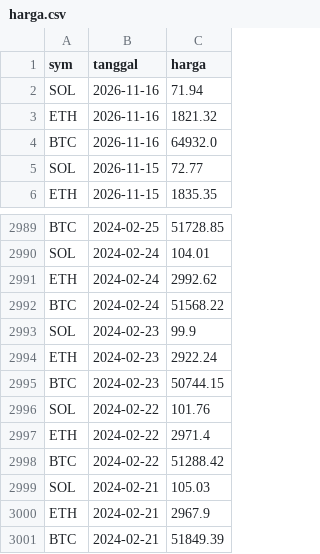
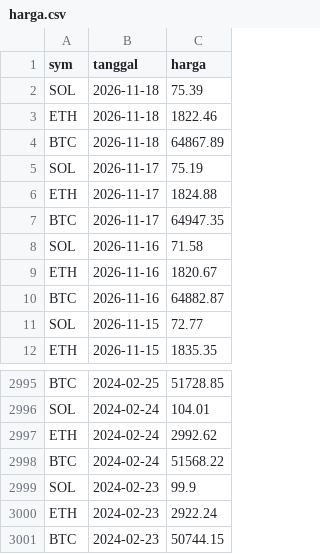
Before and after one commit to FatihKawakib04/satgas-hard-corners, a CSV file: research/reports/data/harga.csv, drawn as a sheet; only a part is shown, gaps mark what is left out.

Commit message:
docs(research): laporan harian 2026-11-19

```diff
--- a/research/reports/data/harga.csv
+++ b/research/reports/data/harga.csv
@@ -1,5 +1,11 @@
 sym,tanggal,harga
-SOL,2026-11-16,71.94
-ETH,2026-11-16,1821.32
-BTC,2026-11-16,64932.0
+SOL,2026-11-18,75.39
+ETH,2026-11-18,1822.46
+BTC,2026-11-18,64867.89
+SOL,2026-11-17,75.19
+ETH,2026-11-17,1824.88
+BTC,2026-11-17,64947.35
+SOL,2026-11-16,71.58
+ETH,2026-11-16,1820.67
+BTC,2026-11-16,64882.87
 SOL,2026-11-15,72.77
@@ -2995,7 +3001 @@ ETH,2024-02-23,2922.24
 BTC,2024-02-23,50744.15
-SOL,2024-02-22,101.76
-ETH,2024-02-22,2971.4
-BTC,2024-02-22,51288.42
-SOL,2024-02-21,105.03
-ETH,2024-02-21,2967.9
-BTC,2024-02-21,51849.39
```
Also changed, not shown: 11 other files.
